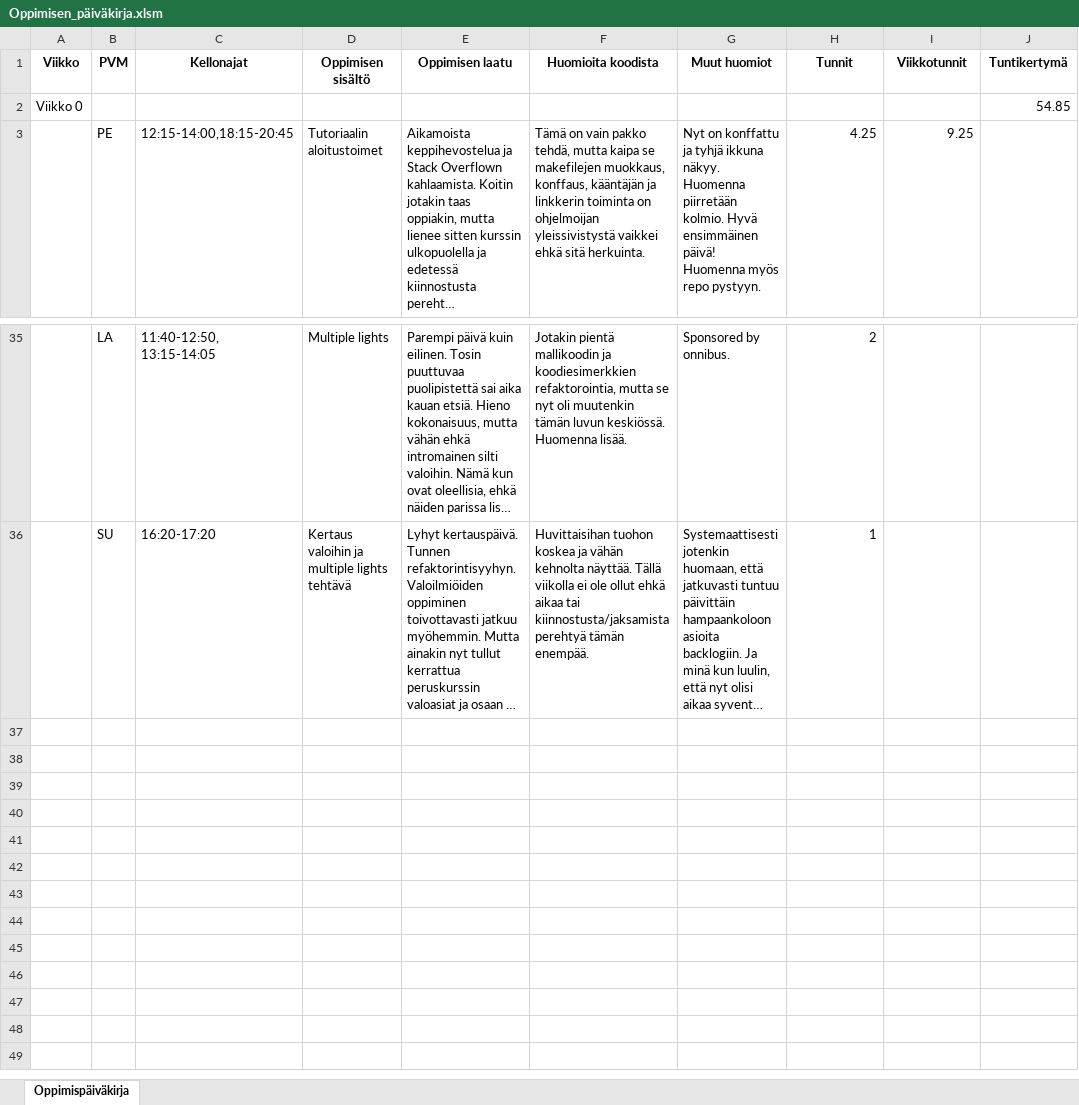
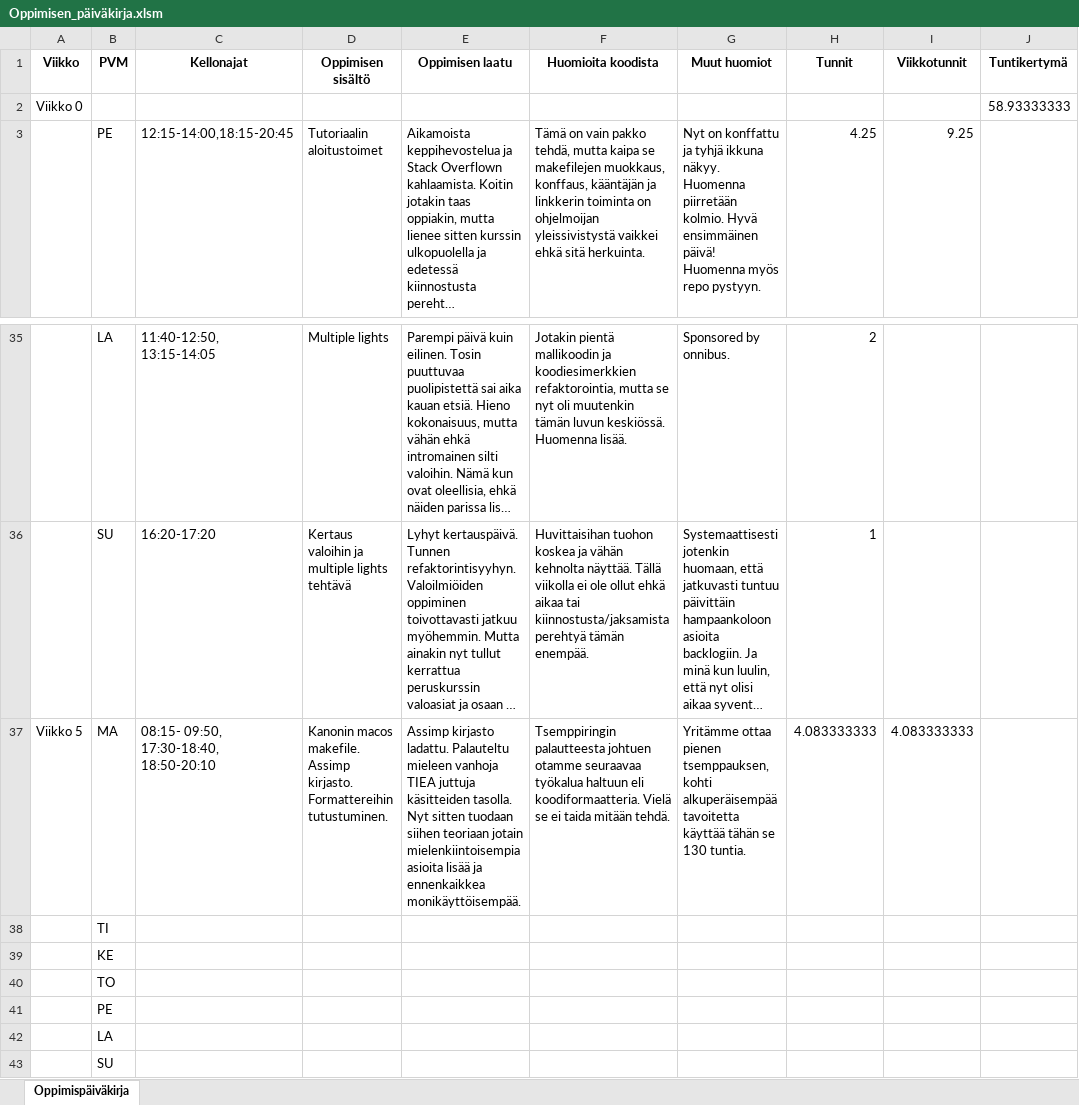
Before and after one commit to ven-gnz/OGL, an Excel workbook: Oppimisen_päiväkirja.xlsm, sheet Oppimispäiväkirja, drawn as a sheet; only a part is shown, gaps mark what is left out; long unchanged cells end in …; values as stored, in another font and other column widths than the file's, no borders; the diff names each change by its address in the sheet, - before the commit and + after, or states it on an @@ line.

```diff
--- a/Oppimisen_päiväkirja.xlsm (sheet Oppimispäiväkirja)
+++ b/Oppimisen_päiväkirja.xlsm (sheet Oppimispäiväkirja)
-J2 (Tuntikertymä): 54.85
+J2 (Tuntikertymä): 58.93333333
+row 37: Viikko 5 | MA | 08:15- 09:50, 17:30-18:40, 18:50-20:10 | Kanonin macos makefile. Assimp kirjasto. Formattereihin tutustuminen. | Assimp kirjasto ladattu. Palauteltu mieleen vanhoja TIEA juttuja käsitteiden tasolla. Nyt sitten tuodaan siihen teoriaan jotain mielenkiintoisempia asioita lisää ja ennenkaikkea monikäyttöisempää. | Tsemppiringin palautteesta johtuen otamme seuraavaa työkalua haltuun eli koodiformaatteria. Vielä se ei taida mitään tehdä. | Yritämme ottaa pienen tsemppauksen, kohti alkuperäisempää tavoitetta käyttää tähän se 130 tuntia. | 4.083333333 | 4.083333333
+row 38:  | TI
+row 39:  | KE
+row 40:  | TO
+row 41:  | PE
+row 42:  | LA
+row 43:  | SU
```
Also changed, not shown: 6 other files.
